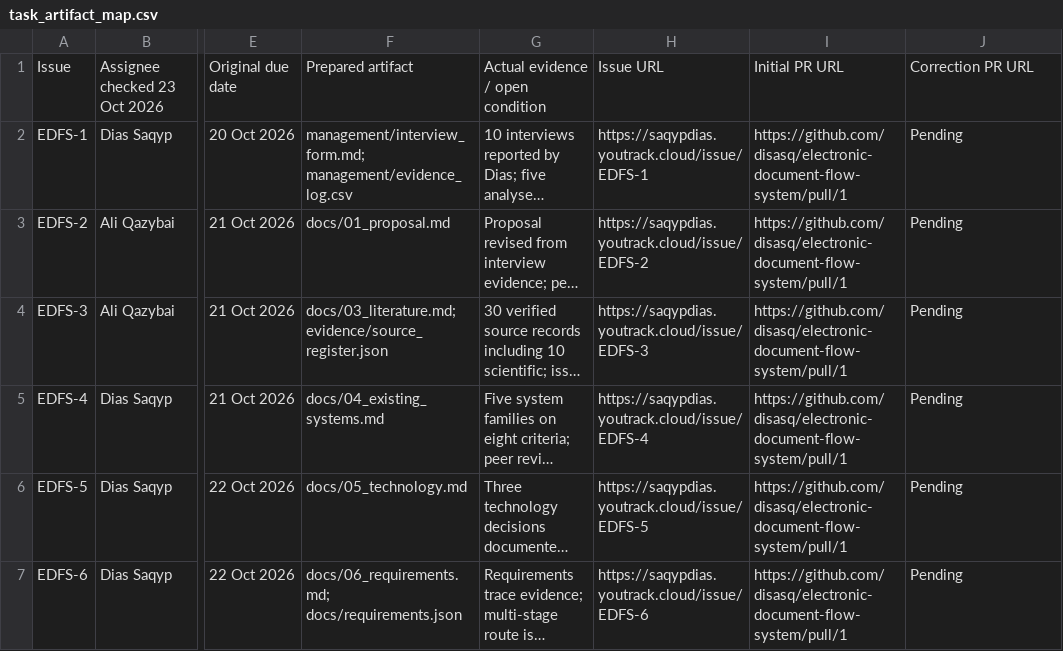
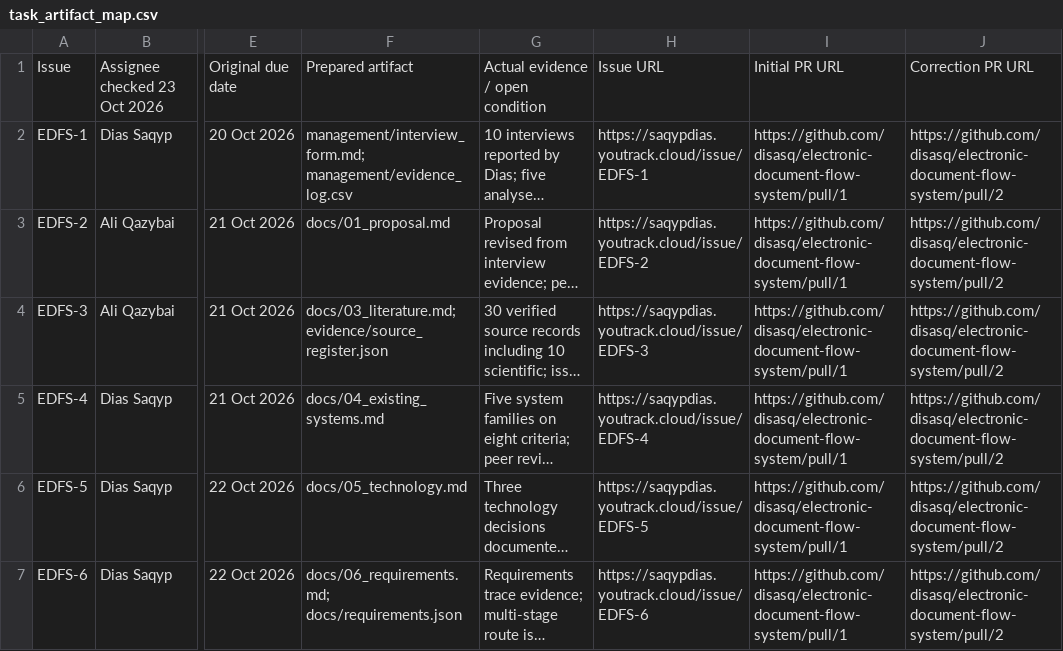
Before and after one commit to disasq/electronic-document-flow-system, a CSV file: management/task_artifact_map.csv, drawn as a sheet; only a part is shown, gaps mark what is left out; long unchanged cells end in …; the diff covers the shown part only; the diff names each change by its address in the sheet, - before the commit and + after, or states it on an @@ line.

```diff
--- a/management/task_artifact_map.csv
+++ b/management/task_artifact_map.csv
-J2:J7: Pending
+J2:J7: https://github.com/disasq/electronic-document-flow-system/pull/2
```
Also changed, not shown: 6 edited cells elsewhere in this file, 2 other files.
